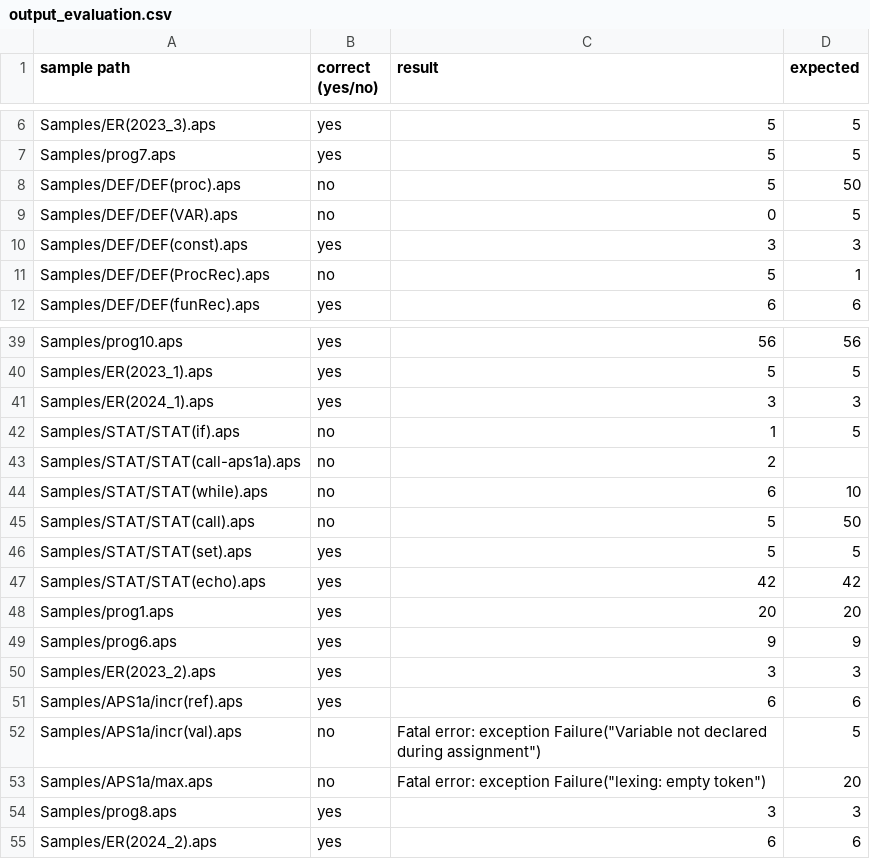
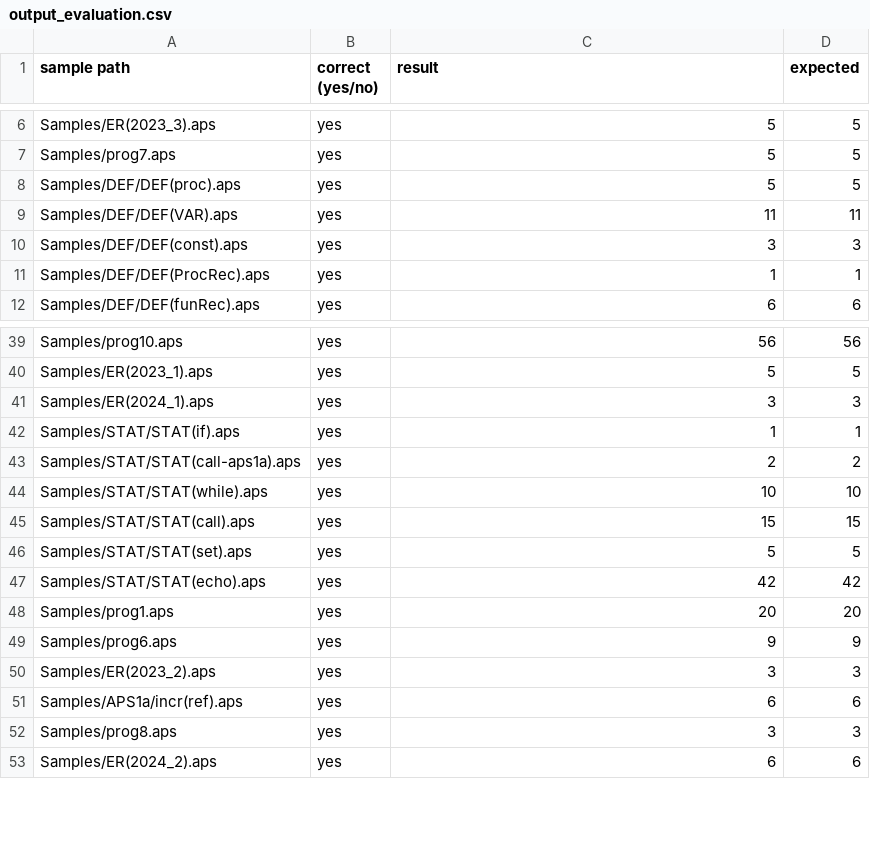
Before and after one commit to hichem-bouzourine/APS-Projet-Sorbonne, a CSV file: APS1a/output_evaluation.csv, drawn as a sheet; only a part is shown, gaps mark what is left out.

```diff
--- a/APS1a/output_evaluation.csv
+++ b/APS1a/output_evaluation.csv
@@ -7,6 +7,6 @@ Samples/ER(2023_3).aps, yes, 5,  5
 Samples/prog7.aps, yes, 5,  5
-Samples/DEF/DEF(proc).aps, no, 5,  50
-Samples/DEF/DEF(VAR).aps, no, 0,  5
+Samples/DEF/DEF(proc).aps, yes, 5,  5
+Samples/DEF/DEF(VAR).aps, yes, 11,  11
 Samples/DEF/DEF(const).aps, yes, 3,  3
-Samples/DEF/DEF(ProcRec).aps, no, 5,  1
+Samples/DEF/DEF(ProcRec).aps, yes, 1,  1
 Samples/DEF/DEF(funRec).aps, yes, 6,  6
@@ -41,6 +41,6 @@ Samples/ER(2023_1).aps, yes, 5,  5
 Samples/ER(2024_1).aps, yes, 3,  3
-Samples/STAT/STAT(if).aps, no, 1,  5
-Samples/STAT/STAT(call-aps1a).aps, no, 2,
-Samples/STAT/STAT(while).aps, no, 6,  10
-Samples/STAT/STAT(call).aps, no, 5,  50
+Samples/STAT/STAT(if).aps, yes, 1,  1
+Samples/STAT/STAT(call-aps1a).aps, yes, 2,  2
+Samples/STAT/STAT(while).aps, yes, 10,  10
+Samples/STAT/STAT(call).aps, yes, 15,  15
 Samples/STAT/STAT(set).aps, yes, 5,  5
@@ -51,4 +51,2 @@ Samples/ER(2023_2).aps, yes, 3,  3
 Samples/APS1a/incr(ref).aps, yes, 6,  6
-Samples/APS1a/incr(val).aps, no, Fatal error: exception Failure("Variable not declared during assignment"),  5
-Samples/APS1a/max.aps, no, Fatal error: exception Failure("lexing: empty token"),  20
 Samples/prog8.aps, yes, 3,  3
```
Also changed, not shown: APS1a/expected_evaluation_results.csv, APS1a/output_typage.csv, 7 other files.
